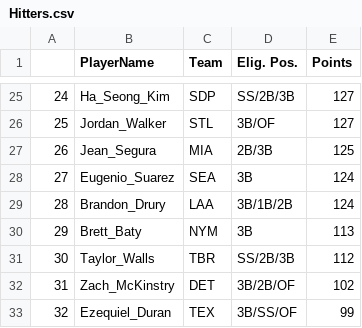
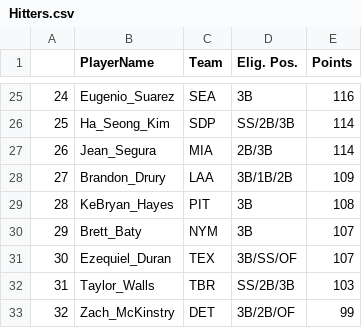
Before and after one commit to kandomdc/Scraping-Tests, a CSV file: Hitters.csv, drawn as a sheet; only a part is shown, gaps mark what is left out; the diff covers the shown part only.

```diff
--- a/Hitters.csv
+++ b/Hitters.csv
@@ -25,9 +25,9 @@
-"24","Ha_Seong_Kim","SDP","SS/2B/3B",127
-"25","Jordan_Walker","STL","3B/OF",127
-"26","Jean_Segura","MIA","2B/3B",125
-"27","Eugenio_Suarez","SEA","3B",124
-"28","Brandon_Drury","LAA","3B/1B/2B",124
-"29","Brett_Baty","NYM","3B",113
-"30","Taylor_Walls","TBR","SS/2B/3B",112
-"31","Zach_McKinstry","DET","3B/2B/OF",102
-"32","Ezequiel_Duran","TEX","3B/SS/OF",99
+"24","Eugenio_Suarez","SEA","3B",116
+"25","Ha_Seong_Kim","SDP","SS/2B/3B",114
+"26","Jean_Segura","MIA","2B/3B",114
+"27","Brandon_Drury","LAA","3B/1B/2B",109
+"28","KeBryan_Hayes","PIT","3B",108
+"29","Brett_Baty","NYM","3B",107
+"30","Ezequiel_Duran","TEX","3B/SS/OF",107
+"31","Taylor_Walls","TBR","SS/2B/3B",103
+"32","Zach_McKinstry","DET","3B/2B/OF",99
```
Also changed, not shown: 71 edited cells elsewhere in this file, Pitchers.csv, 1 other file.
